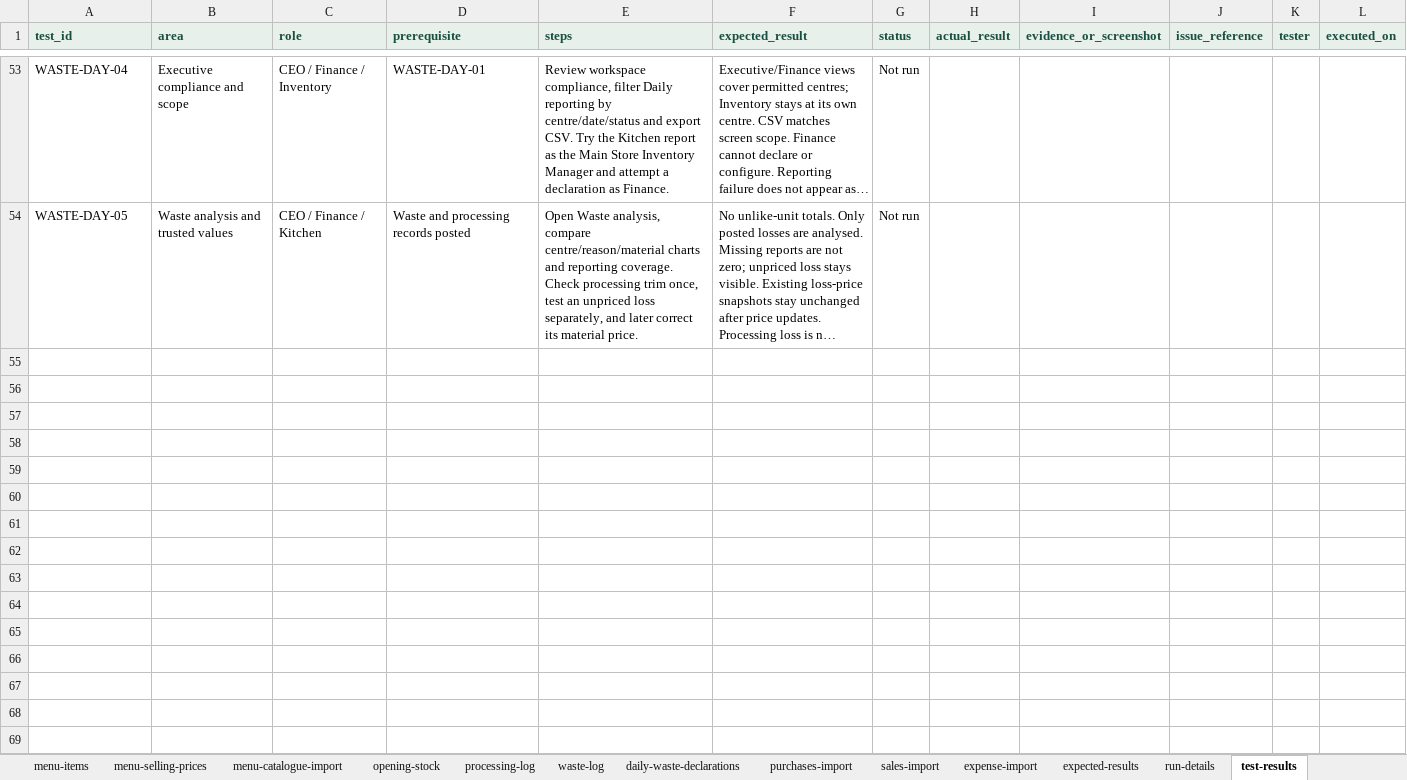
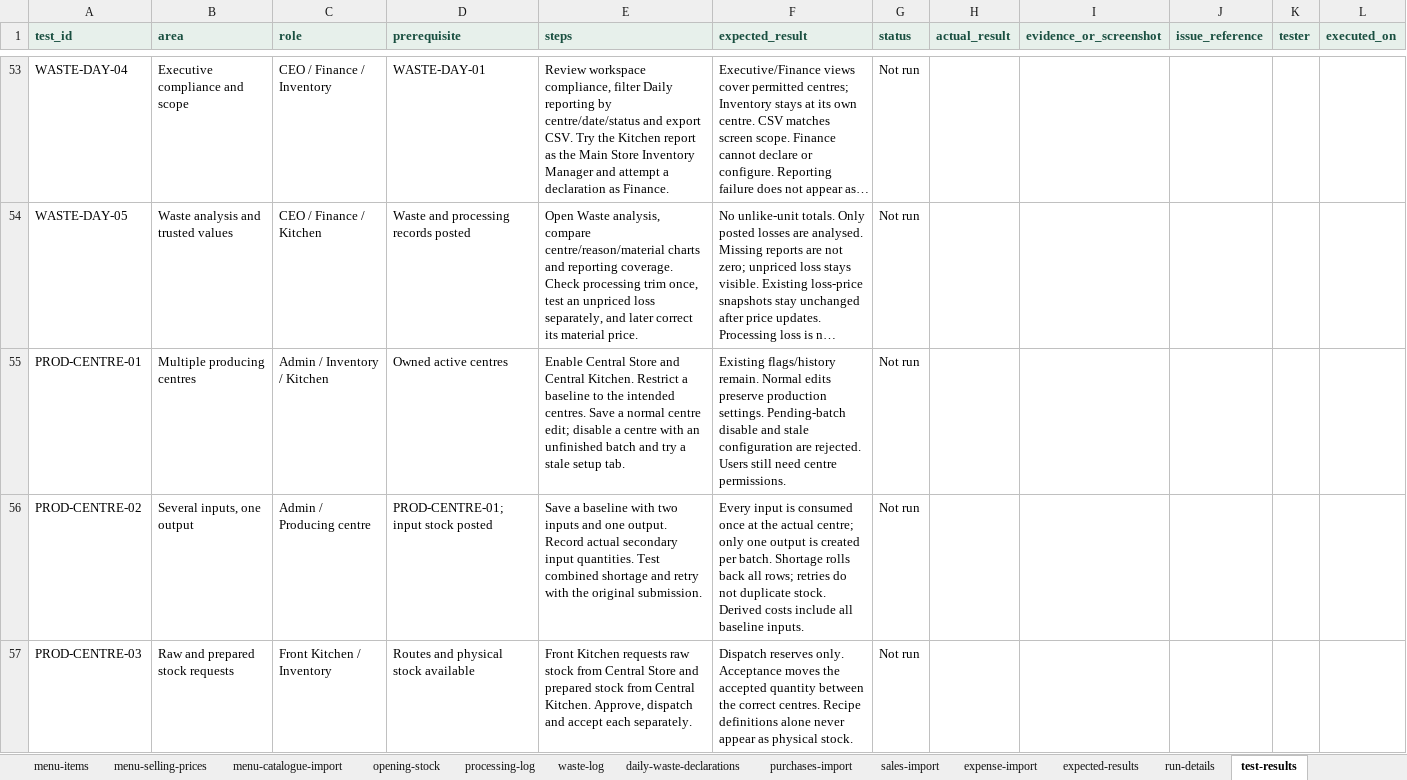
Before and after one commit to FrabalAnalytics/ProfitPlate-Insight, an Excel workbook: web/public/templates/complete-restaurant-test-data/ProfitPlate_Complete_Test_Data.xlsx, sheet test-results, drawn as a sheet; only a part is shown, gaps mark what is left out; long unchanged cells end in …; values as stored, in another font and other column widths than the file's, no borders; the diff names each change by its address in the sheet, - before the commit and + after, or states it on an @@ line.

Commit message:
Support multiple production centres and single-output multi-input batches

```diff
--- a/web/public/templates/complete-restaurant-test-data/ProfitPlate_Complete_Test_Data.xlsx (sheet test-results)
+++ b/web/public/templates/complete-restaurant-test-data/ProfitPlate_Complete_Test_Data.xlsx (sheet test-results)
+row 55: PROD-CENTRE-01 | Multiple producing centres | Admin / Inventory / Kitchen | Owned active centres | Enable Central Store and Central Kitchen. Restrict a baseline to the intended centres. Save a normal centre edit; disable a centre with an unfinished batch and try a stale setup tab. | Existing flags/history remain. Normal edits preserve production settings. Pending-batch disable and stale configuration are rejected. Users still need centre permissions. | Not run
+row 56: PROD-CENTRE-02 | Several inputs, one output | Admin / Producing centre | PROD-CENTRE-01; input stock posted | Save a baseline with two inputs and one output. Record actual secondary input quantities. Test combined shortage and retry with the original submission. | Every input is consumed once at the actual centre; only one output is created per batch. Shortage rolls back all rows; retries do not duplicate stock. Derived costs include all baseline inputs. | Not run
+row 57: PROD-CENTRE-03 | Raw and prepared stock requests | Front Kitchen / Inventory | Routes and physical stock available | Front Kitchen requests raw stock from Central Store and prepared stock from Central Kitchen. Approve, dispatch and accept each separately. | Dispatch reserves only. Acceptance moves the accepted quantity between the correct centres. Recipe definitions alone never appear as physical stock. | Not run
```
Also changed, not shown: sheet run-details, sheet stock-centres, 28 other files.
